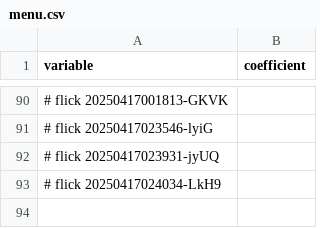
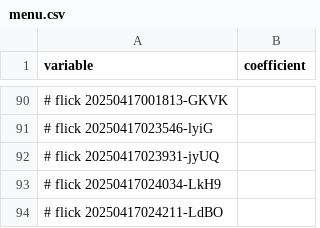
Before and after one commit to abikesa/simulacrum, a CSV file: kitabo/ensi/ukubona/donorcase/menu.csv, drawn as a sheet; only a part is shown, gaps mark what is left out; the diff names each change by its address in the sheet, - before the commit and + after, or states it on an @@ line.

Commit message:
kitabo/ensi/ukubona/donorcase/menu.csv

```diff
--- a/kitabo/ensi/ukubona/donorcase/menu.csv
+++ b/kitabo/ensi/ukubona/donorcase/menu.csv
+row 94: # flick 20250417024211-LdBO
```
